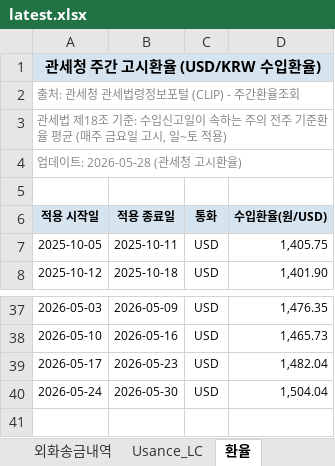
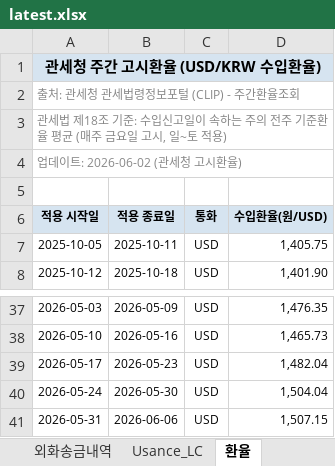
Before and after one commit to rnrfin/rnr-importcost, an Excel workbook: latest.xlsx, sheet 환율, drawn as a sheet; only a part is shown, gaps mark what is left out; values as stored, in another font and other column widths than the file's, no borders; the diff names each change by its address in the sheet, - before the commit and + after, or states it on an @@ line.

```diff
--- a/latest.xlsx (sheet 환율)
+++ b/latest.xlsx (sheet 환율)
-A4 (적용 시작일): 업데이트: 2026-05-28 (관세청 고시환율)
+A4 (적용 시작일): 업데이트: 2026-06-02 (관세청 고시환율)
+row 41: 2026-05-31 | 2026-06-06 | USD | 1,507.15
```
Also changed, not shown: sheet 외화송금내역, sheet PO별 개당 수입원가, sheet Usance_LC.
